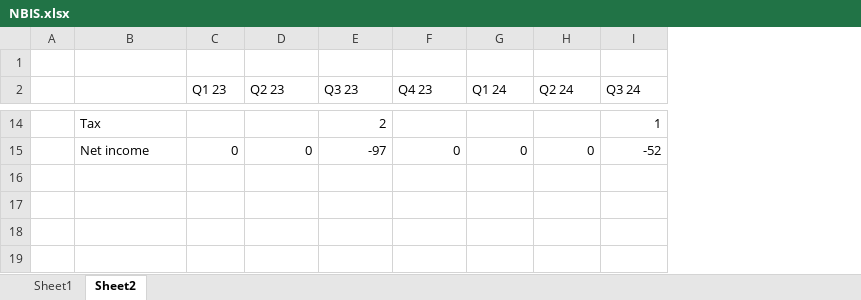
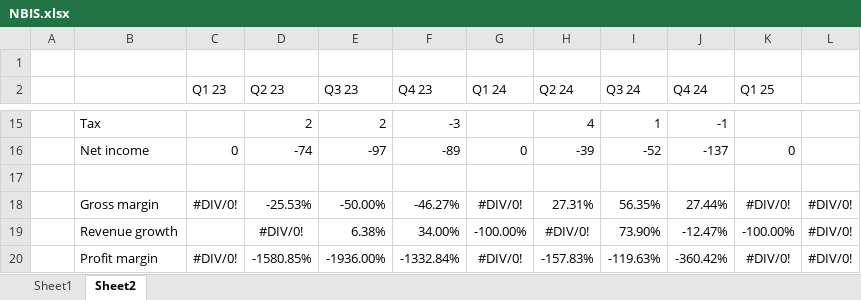
Before and after one commit to YJLim926/Model, an Excel workbook: NBIS.xlsx, sheet Sheet2, drawn as a sheet; only a part is shown, gaps mark what is left out; values as stored, in another font and other column widths than the file's, no borders; addresses are those after the commit; the diff covers the shown part only; the diff names each change by its address in the sheet, - before the commit and + after, or states it on an @@ line.

```diff
--- a/NBIS.xlsx (sheet Sheet2)
+++ b/NBIS.xlsx (sheet Sheet2)
+column J (Q4 24), rows 15-16: -1 | -137
+column K (Q1 25), row 16: 0
+column L, empty
-D15 (Q2 23): (empty)
+D15 (Q2 23): 2
-F15 (Q4 23): (empty)
+F15 (Q4 23): -3
-H15 (Q2 24): (empty)
+H15 (Q2 24): 4
-D16 (Q2 23): 0
+D16 (Q2 23): -74
-F16 (Q4 23): 0
+F16 (Q4 23): -89
-H16 (Q2 24): 0
+H16 (Q2 24): -39
+row 17: (empty)
+row 18:  | Gross margin | #DIV/0! | -25.53% | -50.00% | -46.27% | #DIV/0! | 27.31% | 56.35% | 27.44% | #DIV/0! | #DIV/0!
+row 19:  | Revenue growth |  | #DIV/0! | 6.38% | 34.00% | -100.00% | #DIV/0! | 73.90% | -12.47% | -100.00% | #DIV/0!
+row 20:  | Profit margin | #DIV/0! | -1580.85% | -1936.00% | -1332.84% | #DIV/0! | -157.83% | -119.63% | -360.42% | #DIV/0! | #DIV/0!
```
Also changed, not shown: 1 added row and 28 edited cells elsewhere in this sheet, sheet Sheet1, formulas that keep their value, Bio Catalyst Date.xlsx.
